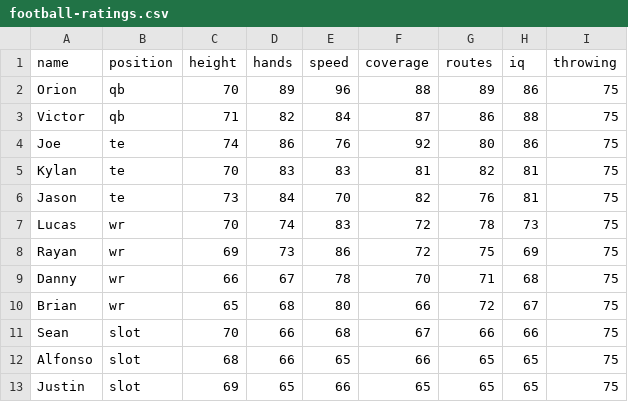
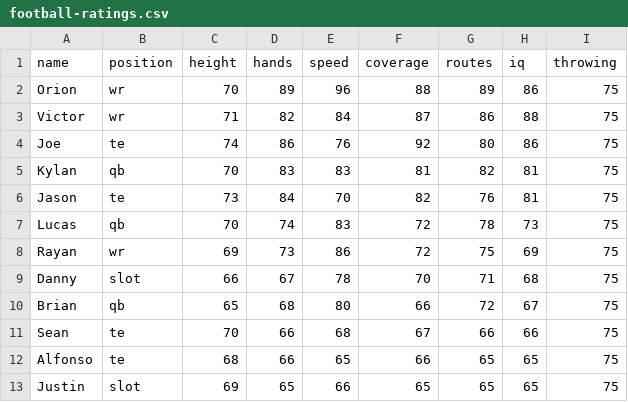
Before and after one commit to KylanHuynh7/Nash, a CSV file: football-ratings.csv, drawn as a sheet.

```diff
--- a/football-ratings.csv
+++ b/football-ratings.csv
@@ -1,13 +1,13 @@
 name,position,height,hands,speed,coverage,routes,iq,throwing
-Orion,qb,70,89,96,88,89,86,75
-Victor,qb,71,82,84,87,86,88,75
+Orion,wr,70,89,96,88,89,86,75
+Victor,wr,71,82,84,87,86,88,75
 Joe,te,74,86,76,92,80,86,75
-Kylan,te,70,83,83,81,82,81,75
+Kylan,qb,70,83,83,81,82,81,75
 Jason,te,73,84,70,82,76,81,75
-Lucas,wr,70,74,83,72,78,73,75
+Lucas,qb,70,74,83,72,78,73,75
 Rayan,wr,69,73,86,72,75,69,75
-Danny,wr,66,67,78,70,71,68,75
-Brian,wr,65,68,80,66,72,67,75
-Sean,slot,70,66,68,67,66,66,75
-Alfonso,slot,68,66,65,66,65,65,75
+Danny,slot,66,67,78,70,71,68,75
+Brian,qb,65,68,80,66,72,67,75
+Sean,te,70,66,68,67,66,66,75
+Alfonso,te,68,66,65,66,65,65,75
 Justin,slot,69,65,66,65,65,65,75
```
